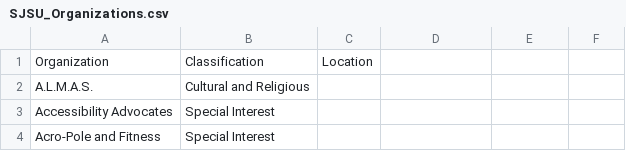
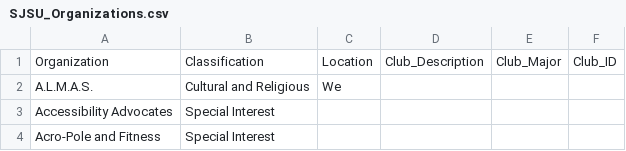
Before and after one commit to MartinTirtawisata/Project-BUS-92, a CSV file: SJSU_Organizations.csv, drawn as a sheet; only a part is shown; the diff names each change by its address in the sheet, - before the commit and + after, or states it on an @@ line.

Commit message:
Update SJSU_Organizations.csv

```diff
--- a/SJSU_Organizations.csv
+++ b/SJSU_Organizations.csv
-D1: (empty)
+D1: Club_Description
-E1: (empty)
+E1: Club_Major
-F1: (empty)
+F1: Club_ID
-C2: (empty)
+C2: We
```
